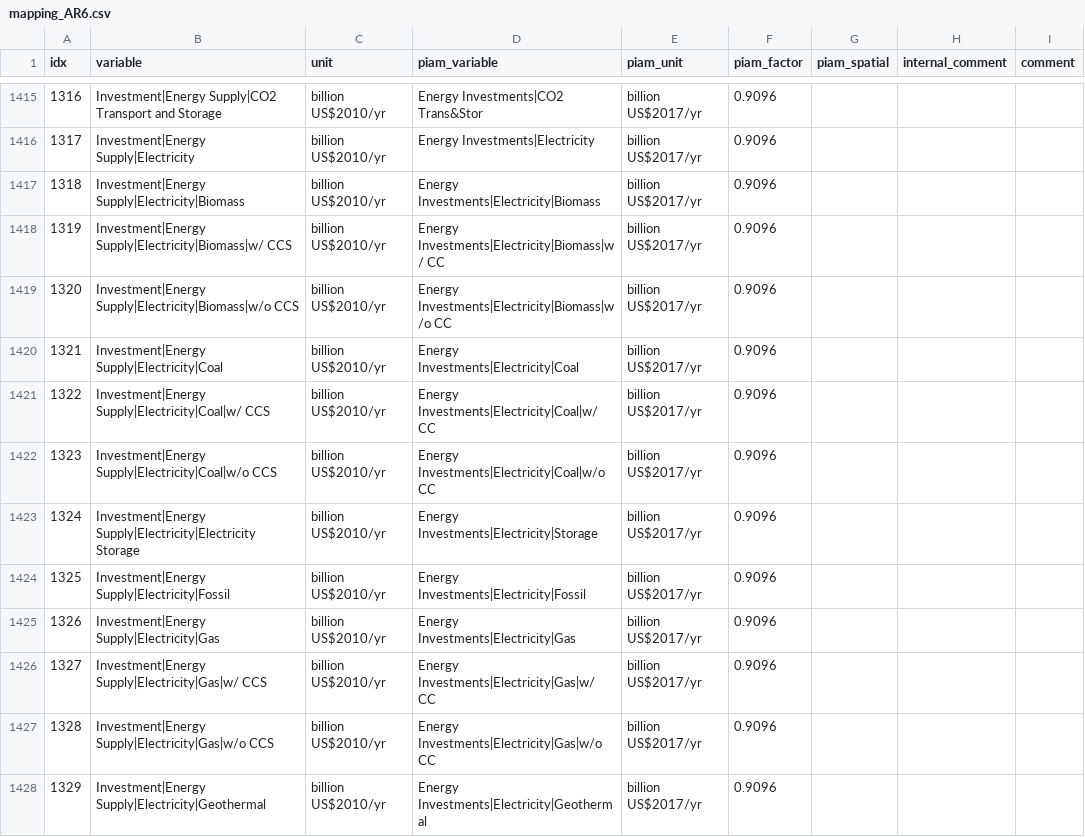
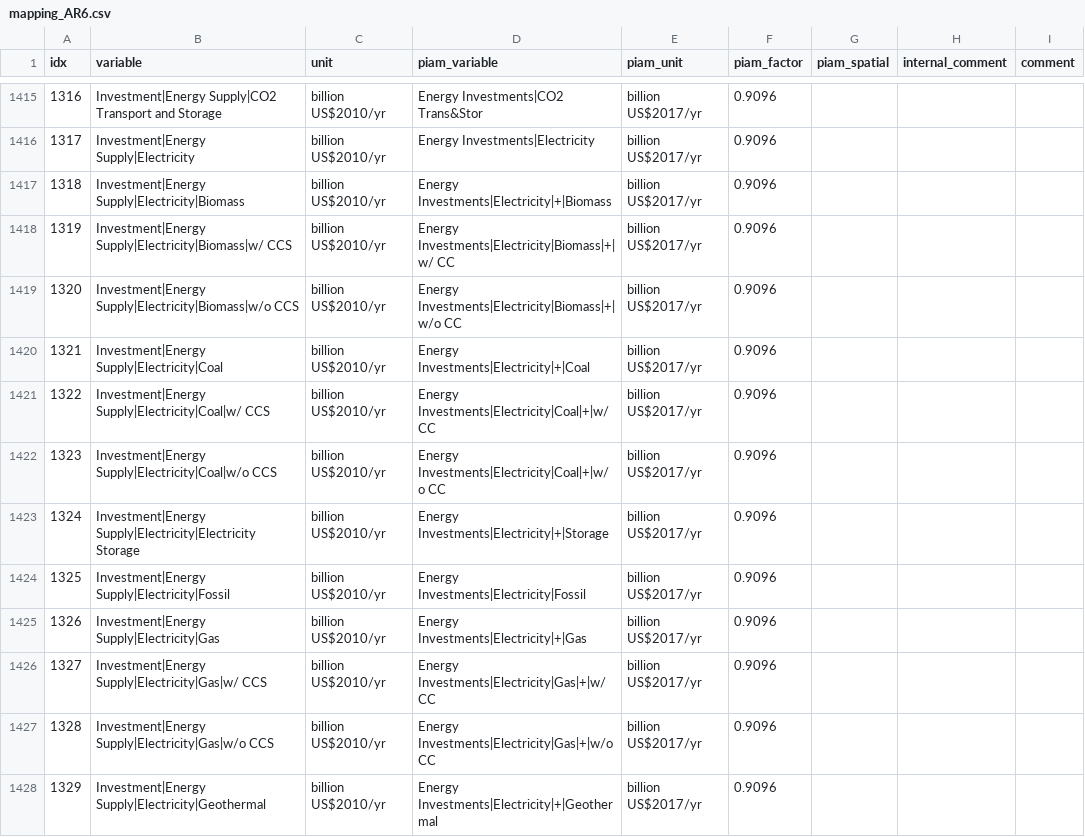
Before and after one commit to tonnrueter/piamInterfaces, a CSV file: inst/mappings/mapping_AR6.csv, drawn as a sheet; only a part is shown, gaps mark what is left out; the diff covers the shown part only; the diff names each change by its address in the sheet, - before the commit and + after, or states it on an @@ line.

```diff
--- a/inst/mappings/mapping_AR6.csv
+++ b/inst/mappings/mapping_AR6.csv
-D1417 (piam_variable): Energy Investments|Electricity|Biomass
+D1417 (piam_variable): Energy Investments|Electricity|+|Biomass
-D1418 (piam_variable): Energy Investments|Electricity|Biomass|w/ CC
+D1418 (piam_variable): Energy Investments|Electricity|Biomass|+|w/ CC
-D1419 (piam_variable): Energy Investments|Electricity|Biomass|w/o CC
+D1419 (piam_variable): Energy Investments|Electricity|Biomass|+|w/o CC
-D1420 (piam_variable): Energy Investments|Electricity|Coal
+D1420 (piam_variable): Energy Investments|Electricity|+|Coal
-D1421 (piam_variable): Energy Investments|Electricity|Coal|w/ CC
+D1421 (piam_variable): Energy Investments|Electricity|Coal|+|w/ CC
-D1422 (piam_variable): Energy Investments|Electricity|Coal|w/o CC
+D1422 (piam_variable): Energy Investments|Electricity|Coal|+|w/o CC
-D1423 (piam_variable): Energy Investments|Electricity|Storage
+D1423 (piam_variable): Energy Investments|Electricity|+|Storage
-D1425 (piam_variable): Energy Investments|Electricity|Gas
+D1425 (piam_variable): Energy Investments|Electricity|+|Gas
-D1426 (piam_variable): Energy Investments|Electricity|Gas|w/ CC
+D1426 (piam_variable): Energy Investments|Electricity|Gas|+|w/ CC
-D1427 (piam_variable): Energy Investments|Electricity|Gas|w/o CC
+D1427 (piam_variable): Energy Investments|Electricity|Gas|+|w/o CC
-D1428 (piam_variable): Energy Investments|Electricity|Geothermal
+D1428 (piam_variable): Energy Investments|Electricity|+|Geothermal
```
Also changed, not shown: 16 edited cells elsewhere in this file, inst/mappings/mapping_AR6_NGFS.csv, inst/mappings/mapping_ECEMF.csv, 3 other files.
